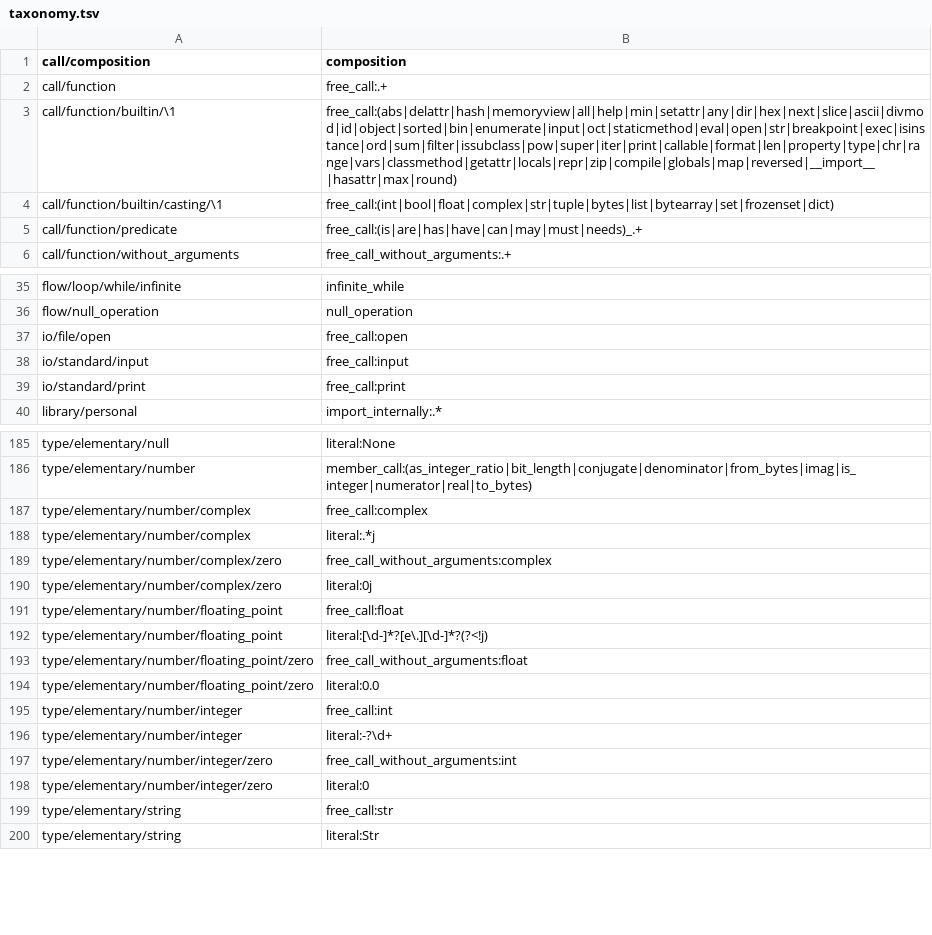
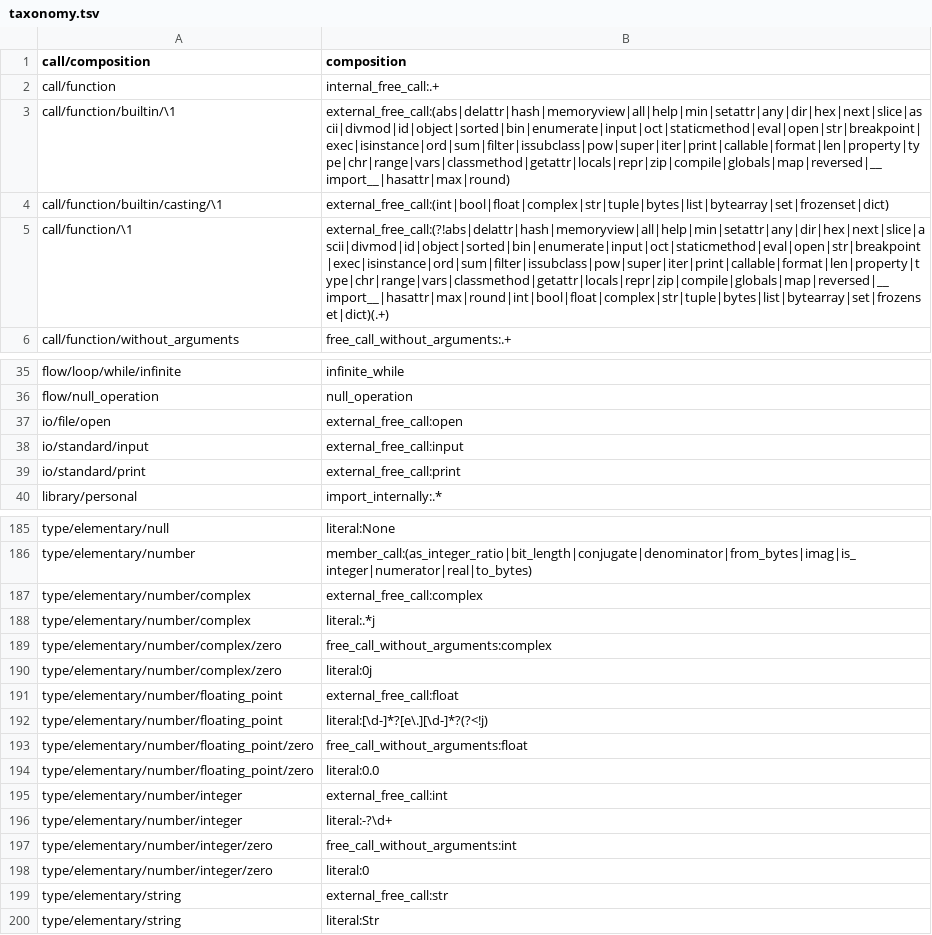
Before and after one commit to laowantong/paroxython, a TSV file: paroxython/taxonomy.tsv, drawn as a sheet; only a part is shown, gaps mark what is left out; the diff covers the shown part only.

Commit message:
add features `external_free_call` and `internal_free_call`

```diff
--- a/paroxython/taxonomy.tsv
+++ b/paroxython/taxonomy.tsv
@@ -1,6 +1,6 @@
 call/composition	composition
-call/function	free_call:.+
-call/function/builtin/\1	free_call:(abs|delattr|hash|memoryview|all|help|min|setattr|any|dir|hex|next|slice|ascii|divmod|id|object|sorted|bin|enumerate|input|oct|staticmethod|eval|open|str|breakpoint|exec|isinstance|ord|sum|filter|issubclass|pow|super|iter|print|callable|format|len|property|type|chr|range|vars|classmethod|getattr|locals|repr|zip|compile|globals|map|reversed|__import__|hasattr|max|round)
-call/function/builtin/casting/\1	free_call:(int|bool|float|complex|str|tuple|bytes|list|bytearray|set|frozenset|dict)
-call/function/predicate	free_call:(is|are|has|have|can|may|must|needs)_.+
+call/function	internal_free_call:.+
+call/function/builtin/\1	external_free_call:(abs|delattr|hash|memoryview|all|help|min|setattr|any|dir|hex|next|slice|ascii|divmod|id|object|sorted|bin|enumerate|input|oct|staticmethod|eval|open|str|breakpoint|exec|isinstance|ord|sum|filter|issubclass|pow|super|iter|print|callable|format|len|property|type|chr|range|vars|classmethod|getattr|locals|repr|zip|compile|globals|map|reversed|__import__|hasattr|max|round)
+call/function/builtin/casting/\1	external_free_call:(int|bool|float|complex|str|tuple|bytes|list|bytearray|set|frozenset|dict)
+call/function/\1	external_free_call:(?!abs|delattr|hash|memoryview|all|help|min|setattr|any|dir|hex|next|slice|ascii|divmod|id|object|sorted|bin|enumerate|input|oct|staticmethod|eval|open|str|breakpoint|exec|isinstance|ord|sum|filter|issubclass|pow|super|iter|print|callable|format|len|property|type|chr|range|vars|classmethod|getattr|locals|repr|zip|compile|globals|map|reversed|__import__|hasattr|max|round|int|bool|float|complex|str|tuple|bytes|list|bytearray|set|frozenset|dict)(.+)
 call/function/without_arguments	free_call_without_arguments:.+
@@ -36,5 +36,5 @@ flow/loop/while/infinite	infinite_while
 flow/null_operation	null_operation
-io/file/open	free_call:open
-io/standard/input	free_call:input
-io/standard/print	free_call:print
+io/file/open	external_free_call:open
+io/standard/input	external_free_call:input
+io/standard/print	external_free_call:print
 library/personal	import_internally:.*
@@ -186,3 +186,3 @@ type/elementary/null	literal:None
 type/elementary/number	member_call:(as_integer_ratio|bit_length|conjugate|denominator|from_bytes|imag|is_integer|numerator|real|to_bytes)
-type/elementary/number/complex	free_call:complex
+type/elementary/number/complex	external_free_call:complex
 type/elementary/number/complex	literal:.*j
@@ -190,3 +190,3 @@ type/elementary/number/complex/zero	free_call_without_arguments:complex
 type/elementary/number/complex/zero	literal:0j
-type/elementary/number/floating_point	free_call:float
+type/elementary/number/floating_point	external_free_call:float
 type/elementary/number/floating_point	literal:[\d-]*?[e\.][\d-]*?(?<!j)
@@ -194,3 +194,3 @@ type/elementary/number/floating_point/zero	free_call_without_arguments:float
 type/elementary/number/floating_point/zero	literal:0.0
-type/elementary/number/integer	free_call:int
+type/elementary/number/integer	external_free_call:int
 type/elementary/number/integer	literal:-?\d+
@@ -198,3 +198,3 @@ type/elementary/number/integer/zero	free_call_without_arguments:int
 type/elementary/number/integer/zero	literal:0
-type/elementary/string	free_call:str
+type/elementary/string	external_free_call:str
 type/elementary/string	literal:Str
```
Also changed, not shown: 6 edited cells elsewhere in this file, 13 other files.
